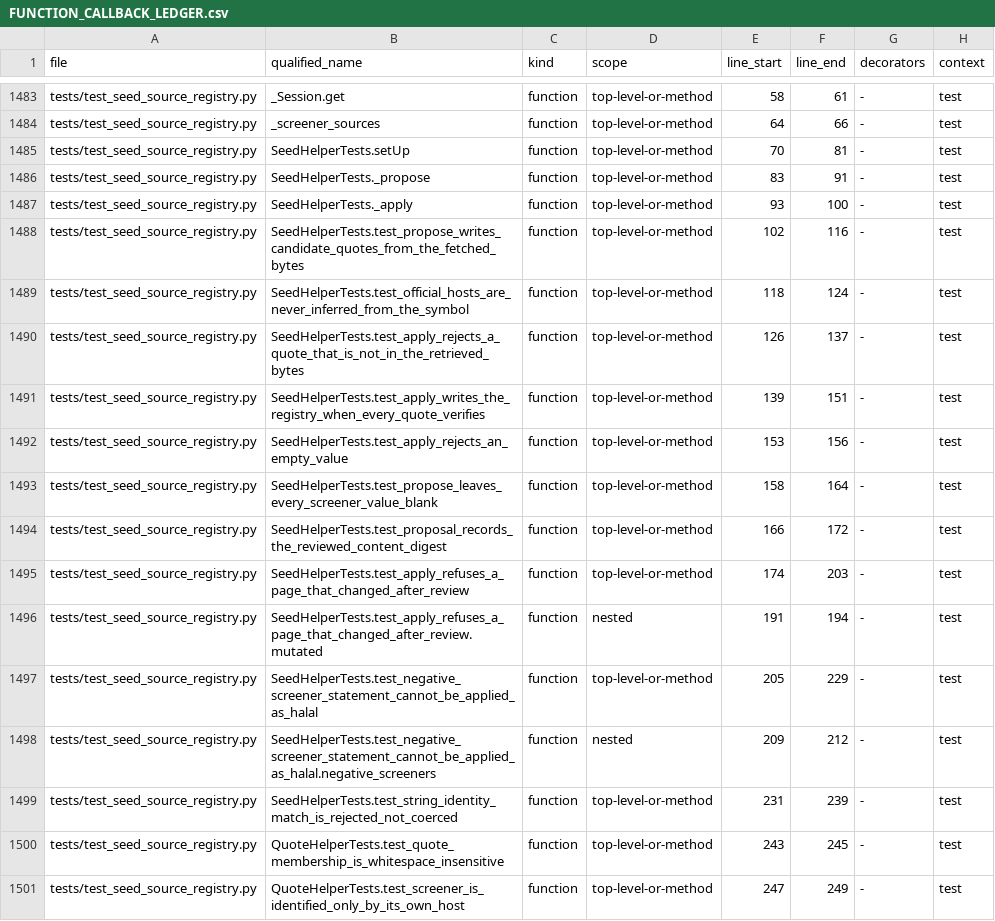
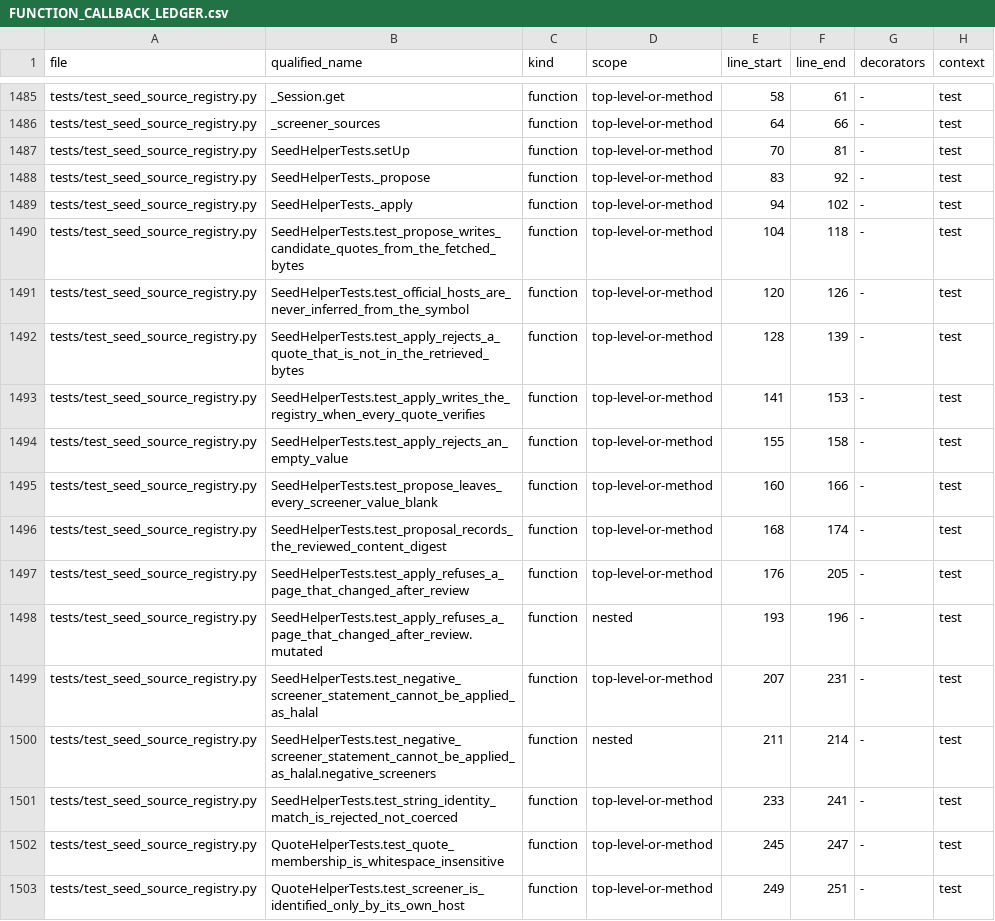
Before and after one commit to asad13-Binana/Binana-Binance-Spot-Trading-Sharia-Compliance-BOT-TestNet, a CSV file: docs/audit/FUNCTION_CALLBACK_LEDGER.csv, drawn as a sheet; only a part is shown, gaps mark what is left out; the diff covers the shown part only.

```diff
--- a/docs/audit/FUNCTION_CALLBACK_LEDGER.csv
+++ b/docs/audit/FUNCTION_CALLBACK_LEDGER.csv
@@ -1485,17 +1487,17 @@ tests/test_seed_source_registry.py,_screener_sources,function,top-level-or-metho
 tests/test_seed_source_registry.py,SeedHelperTests.setUp,function,top-level-or-method,70,81,-,test
-tests/test_seed_source_registry.py,SeedHelperTests._propose,function,top-level-or-method,83,91,-,test
-tests/test_seed_source_registry.py,SeedHelperTests._apply,function,top-level-or-method,93,100,-,test
-tests/test_seed_source_registry.py,SeedHelperTests.test_propose_writes_candidate_quotes_from_the_fetched_bytes,function,top-level-or-method,102,116,-,test
-tests/test_seed_source_registry.py,SeedHelperTests.test_official_hosts_are_never_inferred_from_the_symbol,function,top-level-or-method,118,124,-,test
-tests/test_seed_source_registry.py,SeedHelperTests.test_apply_rejects_a_quote_that_is_not_in_the_retrieved_bytes,function,top-level-or-method,126,137,-,test
-tests/test_seed_source_registry.py,SeedHelperTests.test_apply_writes_the_registry_when_every_quote_verifies,function,top-level-or-method,139,151,-,test
-tests/test_seed_source_registry.py,SeedHelperTests.test_apply_rejects_an_empty_value,function,top-level-or-method,153,156,-,test
-tests/test_seed_source_registry.py,SeedHelperTests.test_propose_leaves_every_screener_value_blank,function,top-level-or-method,158,164,-,test
-tests/test_seed_source_registry.py,SeedHelperTests.test_proposal_records_the_reviewed_content_digest,function,top-level-or-method,166,172,-,test
-tests/test_seed_source_registry.py,SeedHelperTests.test_apply_refuses_a_page_that_changed_after_review,function,top-level-or-method,174,203,-,test
-tests/test_seed_source_registry.py,SeedHelperTests.test_apply_refuses_a_page_that_changed_after_review.mutated,function,nested,191,194,-,test
-tests/test_seed_source_registry.py,SeedHelperTests.test_negative_screener_statement_cannot_be_applied_as_halal,function,top-level-or-method,205,229,-,test
-tests/test_seed_source_registry.py,SeedHelperTests.test_negative_screener_statement_cannot_be_applied_as_halal.negative_screeners,function,nested,209,212,-,test
-tests/test_seed_source_registry.py,SeedHelperTests.test_string_identity_match_is_rejected_not_coerced,function,top-level-or-method,231,239,-,test
-tests/test_seed_source_registry.py,QuoteHelperTests.test_quote_membership_is_whitespace_insensitive,function,top-level-or-method,243,245,-,test
-tests/test_seed_source_registry.py,QuoteHelperTests.test_screener_is_identified_only_by_its_own_host,function,top-level-or-method,247,249,-,test
+tests/test_seed_source_registry.py,SeedHelperTests._propose,function,top-level-or-method,83,92,-,test
+tests/test_seed_source_registry.py,SeedHelperTests._apply,function,top-level-or-method,94,102,-,test
+tests/test_seed_source_registry.py,SeedHelperTests.test_propose_writes_candidate_quotes_from_the_fetched_bytes,function,top-level-or-method,104,118,-,test
+tests/test_seed_source_registry.py,SeedHelperTests.test_official_hosts_are_never_inferred_from_the_symbol,function,top-level-or-method,120,126,-,test
+tests/test_seed_source_registry.py,SeedHelperTests.test_apply_rejects_a_quote_that_is_not_in_the_retrieved_bytes,function,top-level-or-method,128,139,-,test
+tests/test_seed_source_registry.py,SeedHelperTests.test_apply_writes_the_registry_when_every_quote_verifies,function,top-level-or-method,141,153,-,test
+tests/test_seed_source_registry.py,SeedHelperTests.test_apply_rejects_an_empty_value,function,top-level-or-method,155,158,-,test
+tests/test_seed_source_registry.py,SeedHelperTests.test_propose_leaves_every_screener_value_blank,function,top-level-or-method,160,166,-,test
+tests/test_seed_source_registry.py,SeedHelperTests.test_proposal_records_the_reviewed_content_digest,function,top-level-or-method,168,174,-,test
+tests/test_seed_source_registry.py,SeedHelperTests.test_apply_refuses_a_page_that_changed_after_review,function,top-level-or-method,176,205,-,test
+tests/test_seed_source_registry.py,SeedHelperTests.test_apply_refuses_a_page_that_changed_after_review.mutated,function,nested,193,196,-,test
+tests/test_seed_source_registry.py,SeedHelperTests.test_negative_screener_statement_cannot_be_applied_as_halal,function,top-level-or-method,207,231,-,test
+tests/test_seed_source_registry.py,SeedHelperTests.test_negative_screener_statement_cannot_be_applied_as_halal.negative_screeners,function,nested,211,214,-,test
+tests/test_seed_source_registry.py,SeedHelperTests.test_string_identity_match_is_rejected_not_coerced,function,top-level-or-method,233,241,-,test
+tests/test_seed_source_registry.py,QuoteHelperTests.test_quote_membership_is_whitespace_insensitive,function,top-level-or-method,245,247,-,test
+tests/test_seed_source_registry.py,QuoteHelperTests.test_screener_is_identified_only_by_its_own_host,function,top-level-or-method,249,251,-,test
```
Also changed, not shown: 8 added rows and 51 edited cells elsewhere in this file, docs/audit/FILE_REVIEW_LEDGER.csv, 6 other files.
